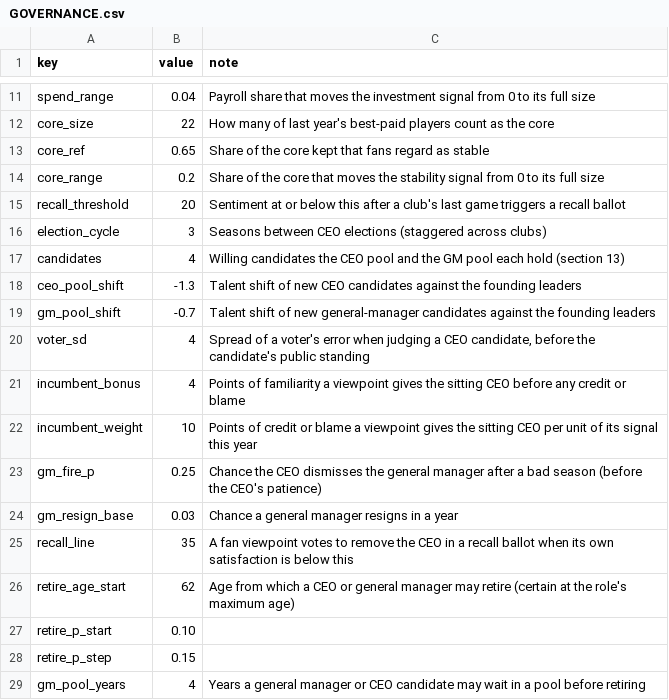
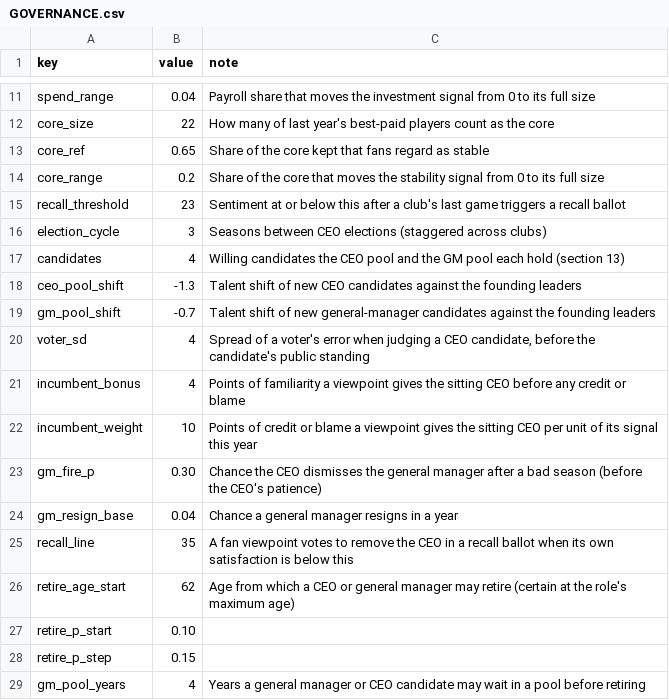
Before and after one commit to Vajilia/DFLv2, a CSV file: data/characters/GOVERNANCE.csv, drawn as a sheet; only a part is shown, gaps mark what is left out.

```diff
--- a/data/characters/GOVERNANCE.csv
+++ b/data/characters/GOVERNANCE.csv
@@ -14,3 +14,3 @@ core_ref,0.65,"Share of the core kept that fans regard as stable"
 core_range,0.2,"Share of the core that moves the stability signal from 0 to its full size"
-recall_threshold,20,"Sentiment at or below this after a club's last game triggers a recall ballot"
+recall_threshold,23,"Sentiment at or below this after a club's last game triggers a recall ballot"
 election_cycle,3,"Seasons between CEO elections (staggered across clubs)"
@@ -22,4 +22,4 @@ incumbent_bonus,4,"Points of familiarity a viewpoint gives the sitting CEO befor
 incumbent_weight,10,"Points of credit or blame a viewpoint gives the sitting CEO per unit of its signal this year"
-gm_fire_p,0.25,"Chance the CEO dismisses the general manager after a bad season (before the CEO's patience)"
-gm_resign_base,0.03,"Chance a general manager resigns in a year"
+gm_fire_p,0.30,"Chance the CEO dismisses the general manager after a bad season (before the CEO's patience)"
+gm_resign_base,0.04,"Chance a general manager resigns in a year"
 recall_line,35,"A fan viewpoint votes to remove the CEO in a recall ballot when its own satisfaction is below this"
```
Also changed, not shown: data/characters/COACHING.csv, 11 other files.
